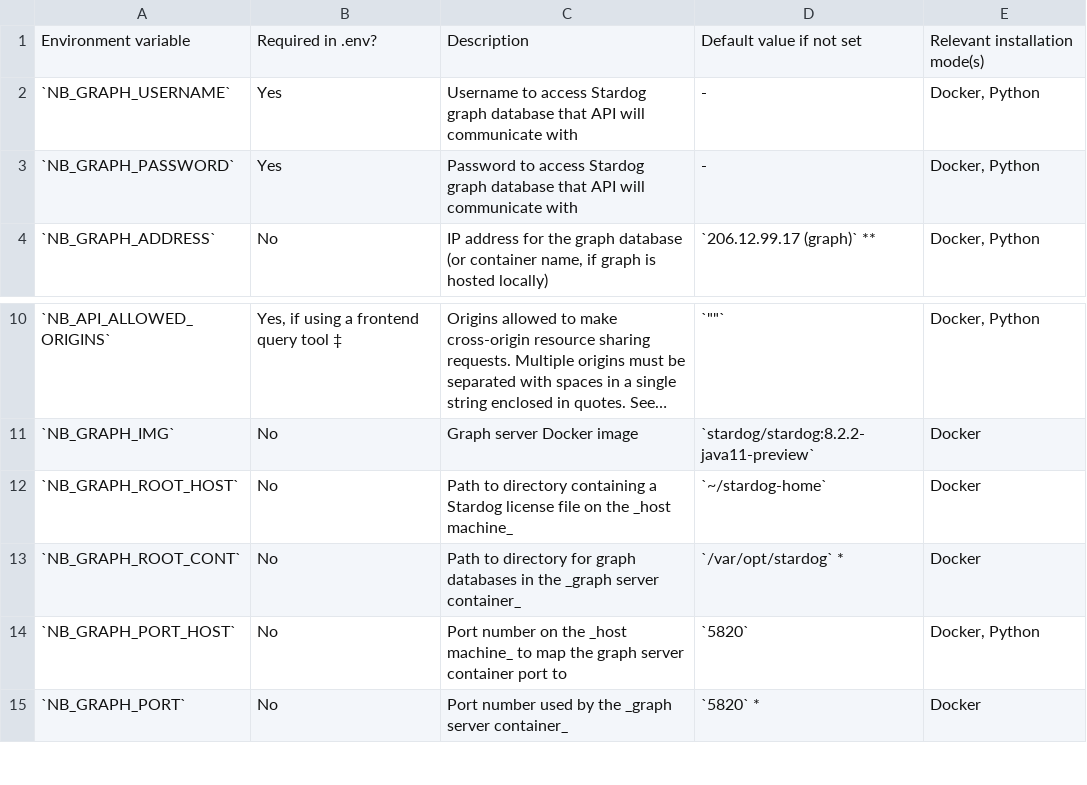
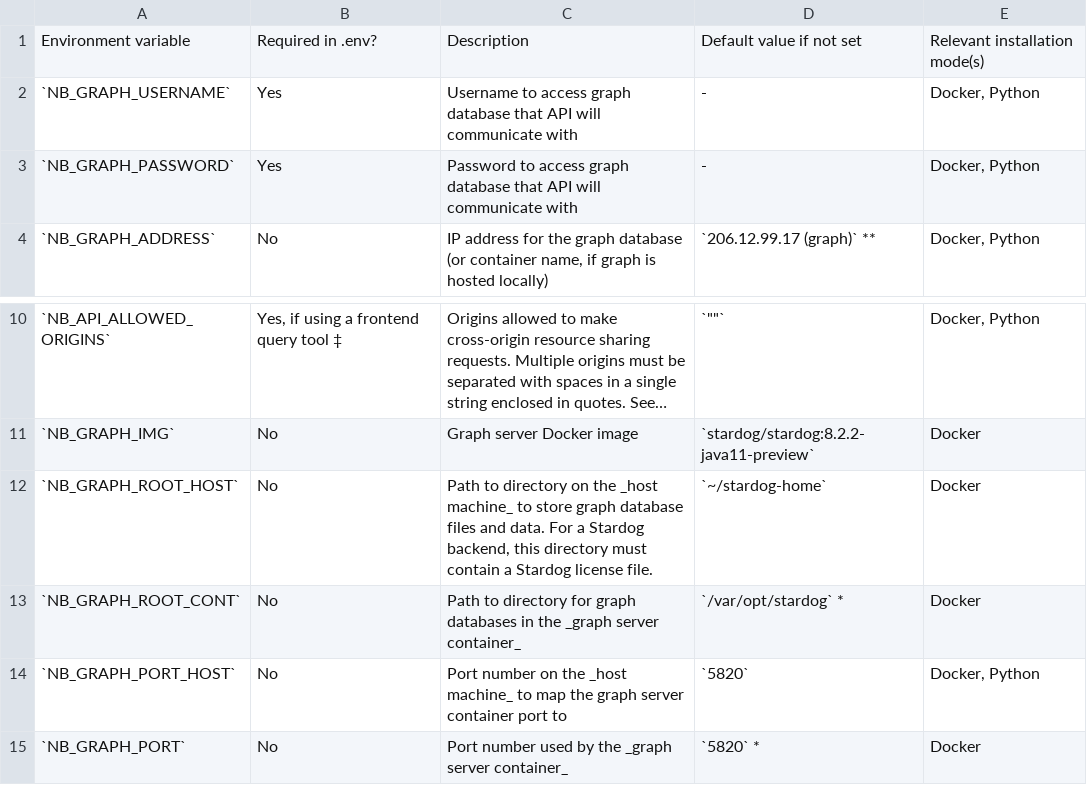
Before and after one commit to neurobagel/api, a TSV file: docs/api_environment_variables.tsv, drawn as a sheet; only a part is shown, gaps mark what is left out; long unchanged cells end in ….

Commit message:
[DOC] Generalized environment variables' table (#198)
* Generalized env var table

* Updated docs/api_environment_variables.tsv

---------

Co-authored-by: Alyssa Dai <alyssa.ydai@gmail.com>

```diff
--- a/docs/api_environment_variables.tsv
+++ b/docs/api_environment_variables.tsv
@@ -1,4 +1,4 @@
 Environment variable	Required in .env?	Description	Default value if not set	Relevant installation mode(s)
-`NB_GRAPH_USERNAME`	Yes	Username to access Stardog graph database that API will communicate with	-	Docker, Python
-`NB_GRAPH_PASSWORD`	Yes	Password to access Stardog graph database that API will communicate with	-	Docker, Python
+`NB_GRAPH_USERNAME`	Yes	Username to access graph database that API will communicate with	-	Docker, Python
+`NB_GRAPH_PASSWORD`	Yes	Password to access graph database that API will communicate with	-	Docker, Python
 `NB_GRAPH_ADDRESS`	No	IP address for the graph database (or container name, if graph is hosted locally)	`206.12.99.17 (graph)` **	Docker, Python
@@ -11,3 +11,3 @@ Environment variable	Required in .env?	Description	Default value if not set	Rele
 `NB_GRAPH_IMG`	No	Graph server Docker image	`stardog/stardog:8.2.2-java11-preview`	Docker
-`NB_GRAPH_ROOT_HOST`	No	Path to directory containing a Stardog license file on the _host machine_	`~/stardog-home`	Docker
+`NB_GRAPH_ROOT_HOST`	No	Path to directory on the _host machine_ to store graph database files and data. For a Stardog backend, this directory must contain a Stardog license file.	`~/stardog-home`	Docker
 `NB_GRAPH_ROOT_CONT`	No	Path to directory for graph databases in the _graph server container_	`/var/opt/stardog` *	Docker
```
